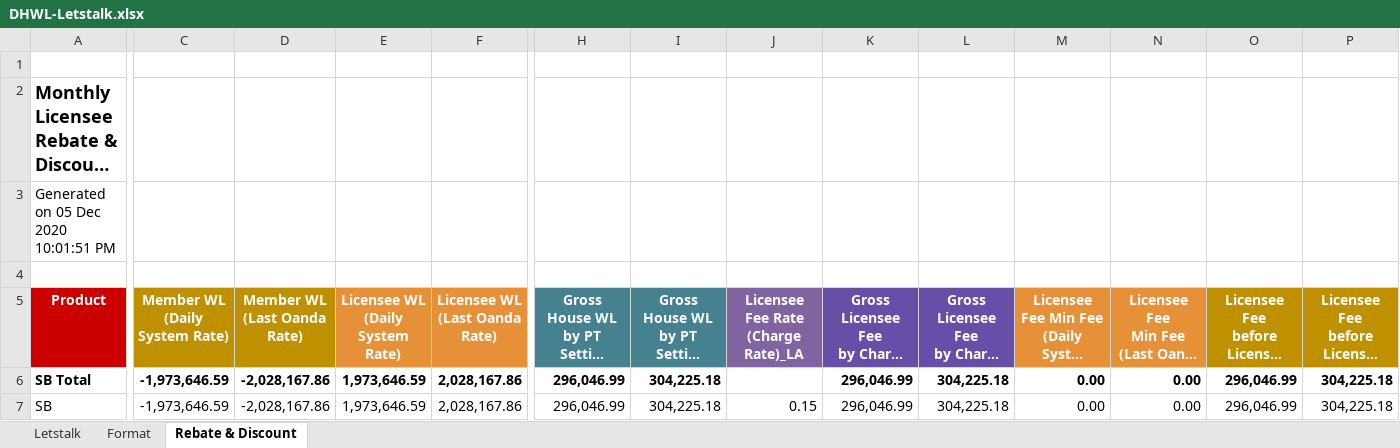
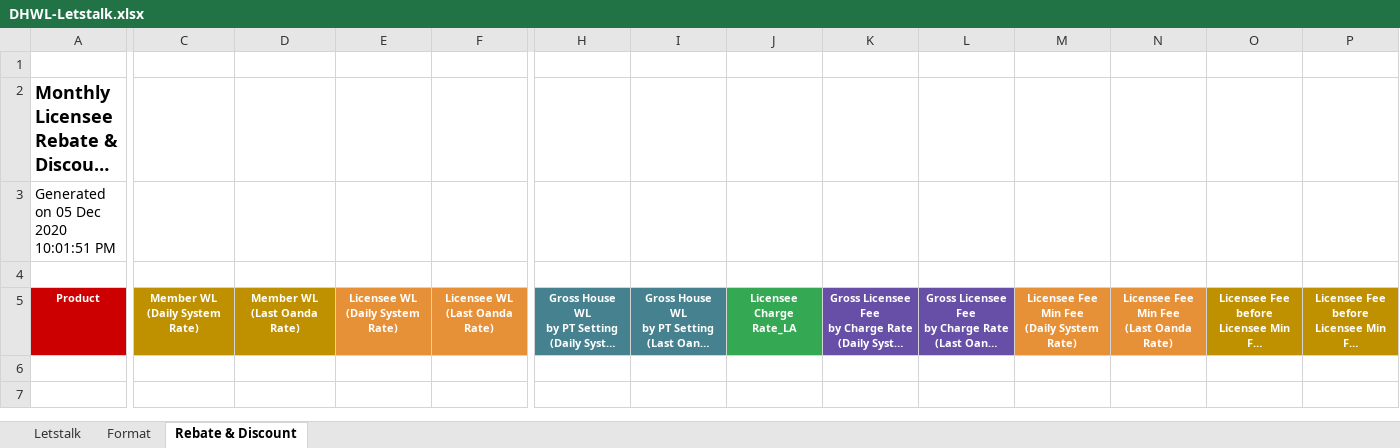
Before and after one commit to starixvn/nap-automail_Fanex.DW.AutoMailReport.ServiceNew, an Excel workbook: DHWL/src/Fanex.MonthlyDHWL.Executing/Templates/DHWL-Letstalk.xlsx, sheet Rebate & Discount, drawn as a sheet; only a part is shown, gaps mark what is left out; long unchanged cells end in …; values as stored, in another font and other column widths than the file's, no borders; conditional formats not drawn; rows hold the shown columns only; ↵ is a line break in a cell; the diff covers the shown part only; the diff names each change by its address in the sheet, - before the commit and + after, or states it on an @@ line.

```diff
--- a/DHWL/src/Fanex.MonthlyDHWL.Executing/Templates/DHWL-Letstalk.xlsx (sheet Rebate & Discount)
+++ b/DHWL/src/Fanex.MonthlyDHWL.Executing/Templates/DHWL-Letstalk.xlsx (sheet Rebate & Discount)
@@ A5:P5 text size: smaller @@
-J5: Licensee Fee Rate ↵ (Charge Rate)_LA
+J5: Licensee Charge Rate_LA
-J5 fill: #8064A2
+J5 fill: #34A853
-row 6: SB Total | -1,973,646.59 | -2,028,167.86 | 1,973,646.59 | 2,028,167.86 | 296,046.99 | 304,225.18 |  | 296,046.99 | 304,225.18 | 0.00 | 0.00 | 296,046.99 | 304,225.18
-row 7: SB | -1,973,646.59 | -2,028,167.86 | 1,973,646.59 | 2,028,167.86 | 296,046.99 | 304,225.18 | 0.15 | 296,046.99 | 304,225.18 | 0.00 | 0.00 | 296,046.99 | 304,225.18
```
Also changed, not shown: cell formats elsewhere in this sheet, TopLiceneesPerformance/src/Fanex.TopLicenseePerformance.Executing/Templates/TopLicensee-ALL.xlsx, TopLiceneesPerformance/src/Fanex.TopLicenseePerformance.Executing/Templates/TopLicensee-VirtualSoccer-Licensee.xlsx, 56 other files.
